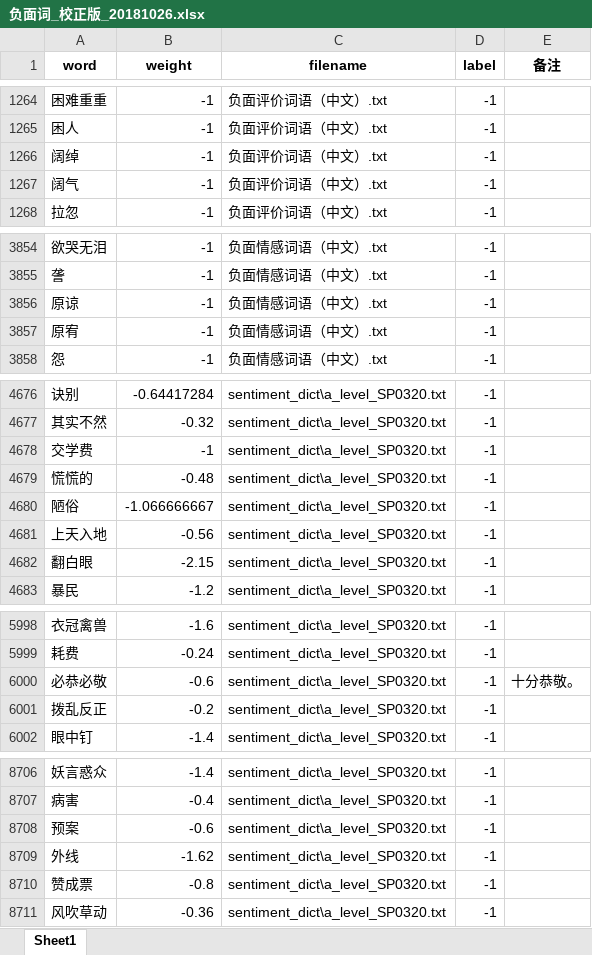
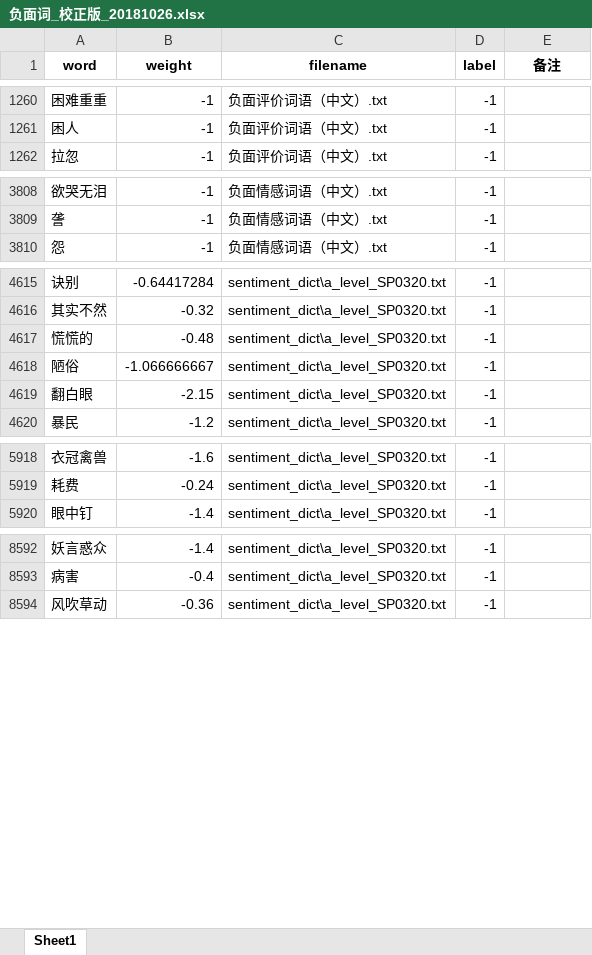
Before and after one commit to xuhuanyunxiao/tool, an Excel workbook: toolkits/nlp/sentiment_dict/校正后词典_20181026/负面词_校正版_20181026.xlsx, sheet Sheet1, drawn as a sheet; only a part is shown, gaps mark what is left out; values as stored, in another font and other column widths than the file's, no borders; the diff covers the shown part only; the diff names each change by its address in the sheet, - before the commit and + after, or states it on an @@ line.

```diff
--- a/toolkits/nlp/sentiment_dict/校正后词典_20181026/负面词_校正版_20181026.xlsx (sheet Sheet1)
+++ b/toolkits/nlp/sentiment_dict/校正后词典_20181026/负面词_校正版_20181026.xlsx (sheet Sheet1)
-row 1266: 阔绰 | -1 | 负面评价词语（中文）.txt | -1
-row 1267: 阔气 | -1 | 负面评价词语（中文）.txt | -1
-row 3856: 原谅 | -1 | 负面情感词语（中文）.txt | -1
-row 3857: 原宥 | -1 | 负面情感词语（中文）.txt | -1
-row 4678: 交学费 | -1 | sentiment_dict\a_level_SP0320.txt | -1
-row 4681: 上天入地 | -0.56 | sentiment_dict\a_level_SP0320.txt | -1
-row 6000: 必恭必敬 | -0.6 | sentiment_dict\a_level_SP0320.txt | -1 | 十分恭敬。
-row 6001: 拨乱反正 | -0.2 | sentiment_dict\a_level_SP0320.txt | -1
-row 8708: 预案 | -0.6 | sentiment_dict\a_level_SP0320.txt | -1
-row 8709: 外线 | -1.62 | sentiment_dict\a_level_SP0320.txt | -1
-row 8710: 赞成票 | -0.8 | sentiment_dict\a_level_SP0320.txt | -1
```
Also changed, not shown: 128 removed rows elsewhere in this sheet, toolkits/nlp/sentiment_dict/校正后词典_20181026/非负词_未校正_20181026.xlsx, 35 other files.
